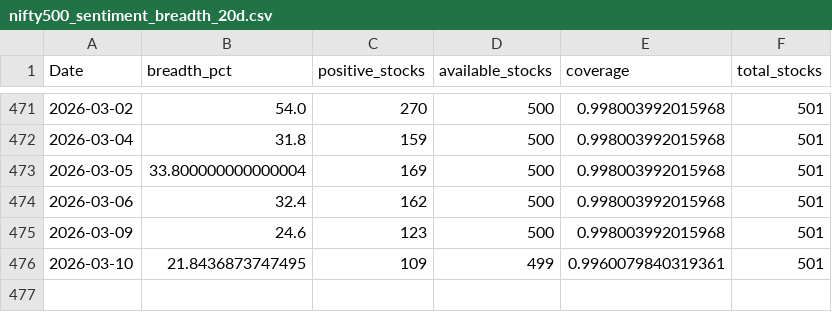
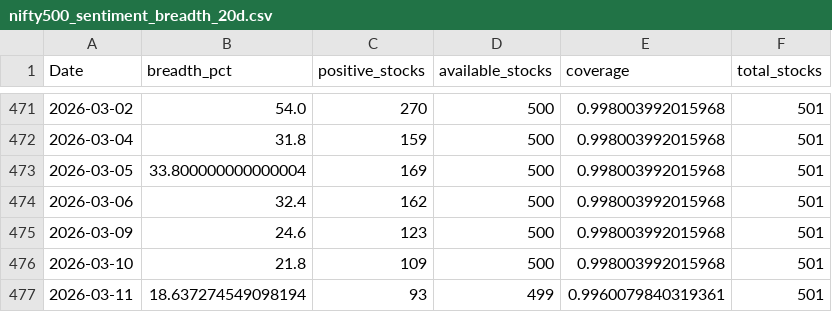
Before and after one commit to CS26-ST/short_term_sentiment_indicator, a CSV file: output/nifty500_sentiment_breadth_20d.csv, drawn as a sheet; only a part is shown, gaps mark what is left out.

```diff
--- a/output/nifty500_sentiment_breadth_20d.csv
+++ b/output/nifty500_sentiment_breadth_20d.csv
@@ -475,2 +475,3 @@ Date,breadth_pct,positive_stocks,available_stocks,coverage,total_stocks
 2026-03-09,24.6,123,500,0.998003992015968,501
-2026-03-10,21.8436873747495,109,499,0.9960079840319361,501
+2026-03-10,21.8,109,500,0.998003992015968,501
+2026-03-11,18.637274549098194,93,499,0.9960079840319361,501
```
Also changed, not shown: 2 other files.
